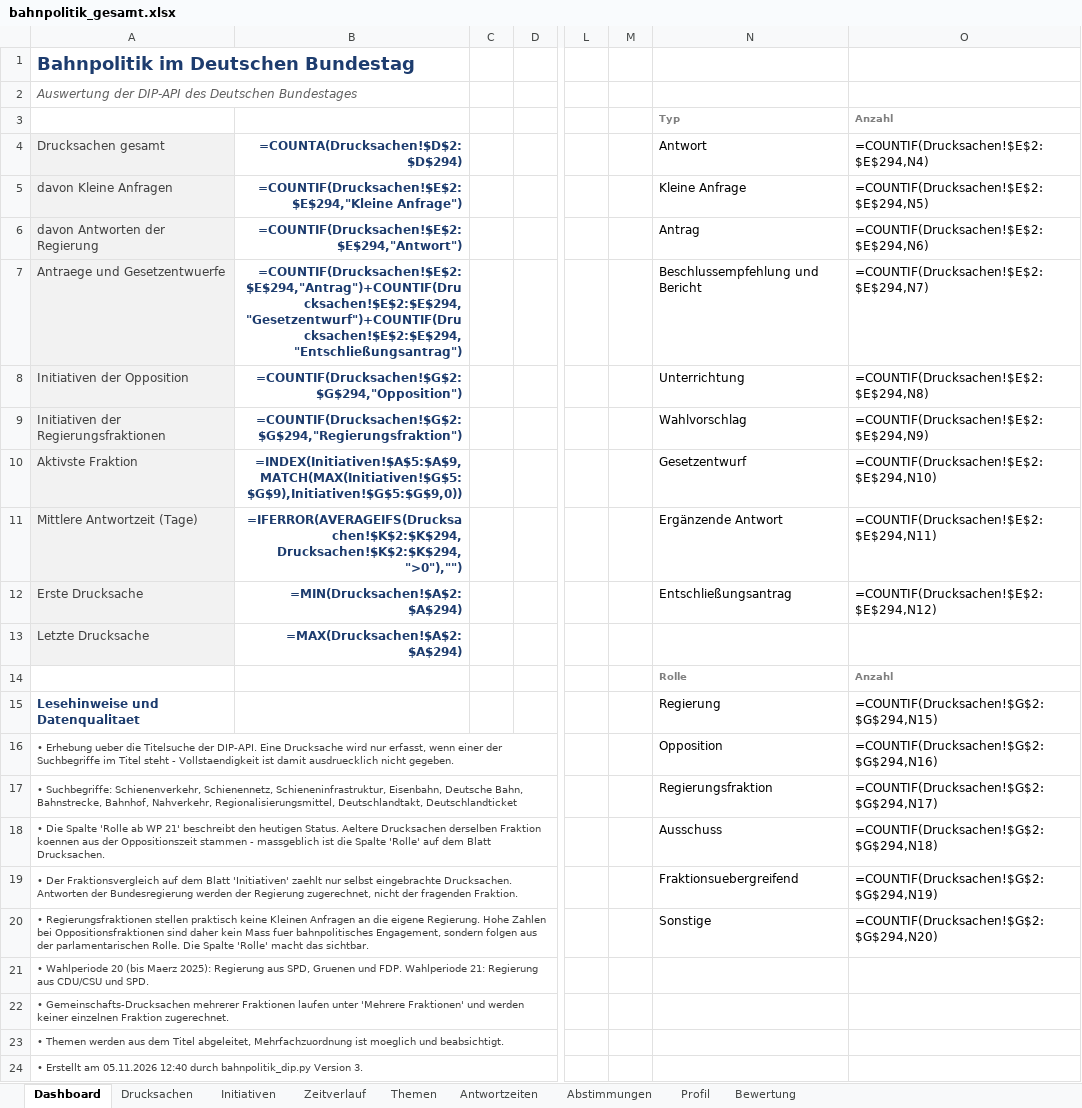
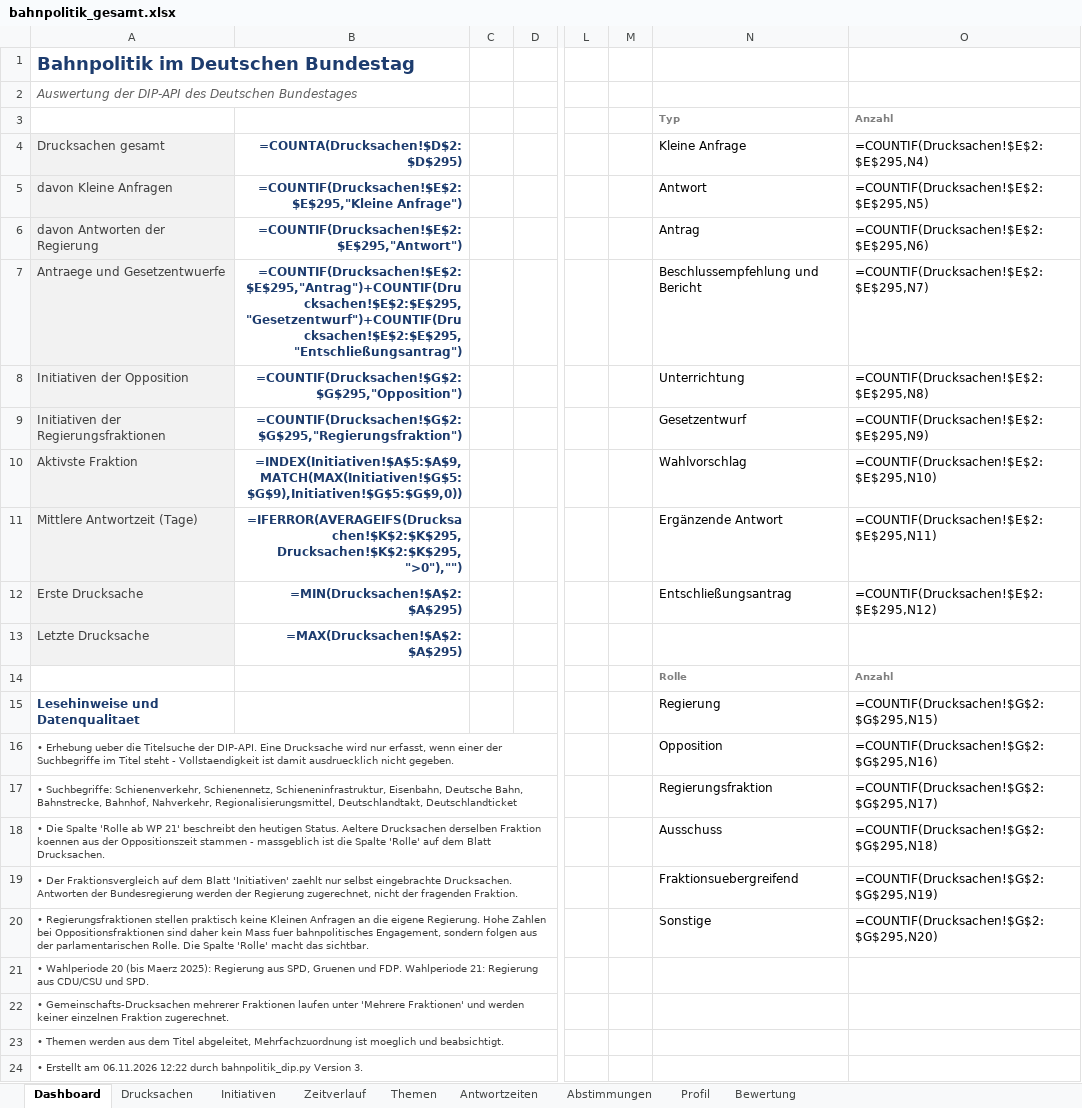
Before and after one commit to Penetrationpasi-hub/DIP-API, an Excel workbook: bahnpolitik_gesamt.xlsx, sheet Dashboard, drawn as a sheet; only a part is shown, gaps mark what is left out; values as stored, in another font and other column widths than the file's, no borders; formulas without a stored value are shown as written; charts and pictures not drawn; the diff names each change by its address in the sheet, - before the commit and + after, or states it on an @@ line.

```diff
--- a/bahnpolitik_gesamt.xlsx (sheet Dashboard)
+++ b/bahnpolitik_gesamt.xlsx (sheet Dashboard)
-B4: =COUNTA(Drucksachen!$D$2:$D$294)
+B4: =COUNTA(Drucksachen!$D$2:$D$295)
-N4: Antwort
+N4: Kleine Anfrage
-O4: =COUNTIF(Drucksachen!$E$2:$E$294,N4)
+O4: =COUNTIF(Drucksachen!$E$2:$E$295,N4)
-B5 (=COUNTA(Drucksachen!$D$2:$D$295)): =COUNTIF(Drucksachen!$E$2:$E$294,"Kleine Anfrage")
+B5 (=COUNTA(Drucksachen!$D$2:$D$295)): =COUNTIF(Drucksachen!$E$2:$E$295,"Kleine Anfrage")
-N5 (Kleine Anfrage): Kleine Anfrage
+N5 (Kleine Anfrage): Antwort
-O5: =COUNTIF(Drucksachen!$E$2:$E$294,N5)
+O5: =COUNTIF(Drucksachen!$E$2:$E$295,N5)
-B6 (=COUNTA(Drucksachen!$D$2:$D$295)): =COUNTIF(Drucksachen!$E$2:$E$294,"Antwort")
+B6 (=COUNTA(Drucksachen!$D$2:$D$295)): =COUNTIF(Drucksachen!$E$2:$E$295,"Antwort")
-O6: =COUNTIF(Drucksachen!$E$2:$E$294,N6)
+O6: =COUNTIF(Drucksachen!$E$2:$E$295,N6)
-B7 (=COUNTA(Drucksachen!$D$2:$D$295)): =COUNTIF(Drucksachen!$E$2:$E$294,"Antrag")+COUNTIF(Drucksachen!$E$2:$E$294,"Gesetzentwurf")+COUNTIF(Drucksachen!$E$2:$E$294,"Entschließungsantrag")
+B7 (=COUNTA(Drucksachen!$D$2:$D$295)): =COUNTIF(Drucksachen!$E$2:$E$295,"Antrag")+COUNTIF(Drucksachen!$E$2:$E$295,"Gesetzentwurf")+COUNTIF(Drucksachen!$E$2:$E$295,"Entschließungsantrag")
-O7: =COUNTIF(Drucksachen!$E$2:$E$294,N7)
+O7: =COUNTIF(Drucksachen!$E$2:$E$295,N7)
-B8 (=COUNTA(Drucksachen!$D$2:$D$295)): =COUNTIF(Drucksachen!$G$2:$G$294,"Opposition")
+B8 (=COUNTA(Drucksachen!$D$2:$D$295)): =COUNTIF(Drucksachen!$G$2:$G$295,"Opposition")
-O8: =COUNTIF(Drucksachen!$E$2:$E$294,N8)
+O8: =COUNTIF(Drucksachen!$E$2:$E$295,N8)
-B9 (=COUNTA(Drucksachen!$D$2:$D$295)): =COUNTIF(Drucksachen!$G$2:$G$294,"Regierungsfraktion")
+B9 (=COUNTA(Drucksachen!$D$2:$D$295)): =COUNTIF(Drucksachen!$G$2:$G$295,"Regierungsfraktion")
-N9 (Kleine Anfrage): Wahlvorschlag
+N9 (Kleine Anfrage): Gesetzentwurf
-O9: =COUNTIF(Drucksachen!$E$2:$E$294,N9)
+O9: =COUNTIF(Drucksachen!$E$2:$E$295,N9)
-N10 (Kleine Anfrage): Gesetzentwurf
+N10 (Kleine Anfrage): Wahlvorschlag
-O10: =COUNTIF(Drucksachen!$E$2:$E$294,N10)
+O10: =COUNTIF(Drucksachen!$E$2:$E$295,N10)
-B11 (=COUNTA(Drucksachen!$D$2:$D$295)): =IFERROR(AVERAGEIFS(Drucksachen!$K$2:$K$294,Drucksachen!$K$2:$K$294,">0"),"")
+B11 (=COUNTA(Drucksachen!$D$2:$D$295)): =IFERROR(AVERAGEIFS(Drucksachen!$K$2:$K$295,Drucksachen!$K$2:$K$295,">0"),"")
-O11: =COUNTIF(Drucksachen!$E$2:$E$294,N11)
+O11: =COUNTIF(Drucksachen!$E$2:$E$295,N11)
-B12 (=COUNTA(Drucksachen!$D$2:$D$295)): =MIN(Drucksachen!$A$2:$A$294)
+B12 (=COUNTA(Drucksachen!$D$2:$D$295)): =MIN(Drucksachen!$A$2:$A$295)
-O12: =COUNTIF(Drucksachen!$E$2:$E$294,N12)
+O12: =COUNTIF(Drucksachen!$E$2:$E$295,N12)
-B13 (=COUNTA(Drucksachen!$D$2:$D$295)): =MAX(Drucksachen!$A$2:$A$294)
+B13 (=COUNTA(Drucksachen!$D$2:$D$295)): =MAX(Drucksachen!$A$2:$A$295)
-O15: =COUNTIF(Drucksachen!$G$2:$G$294,N15)
+O15: =COUNTIF(Drucksachen!$G$2:$G$295,N15)
-O16: =COUNTIF(Drucksachen!$G$2:$G$294,N16)
+O16: =COUNTIF(Drucksachen!$G$2:$G$295,N16)
-O17: =COUNTIF(Drucksachen!$G$2:$G$294,N17)
+O17: =COUNTIF(Drucksachen!$G$2:$G$295,N17)
-O18: =COUNTIF(Drucksachen!$G$2:$G$294,N18)
+O18: =COUNTIF(Drucksachen!$G$2:$G$295,N18)
-O19: =COUNTIF(Drucksachen!$G$2:$G$294,N19)
+O19: =COUNTIF(Drucksachen!$G$2:$G$295,N19)
-O20: =COUNTIF(Drucksachen!$G$2:$G$294,N20)
+O20: =COUNTIF(Drucksachen!$G$2:$G$295,N20)
-A24 (Drucksachen gesamt): …Erstellt am 05.11.2026 12:40 durch bahnpolitik_dip.py…
+A24 (Drucksachen gesamt): …Erstellt am 06.11.2026 12:22 durch bahnpolitik_dip.py…
```
Also changed, not shown: sheet Drucksachen, sheet Themen, sheet Zeitverlauf, sheet Antwortzeiten, sheet Initiativen, sheet Bewertung, 1 more sheet, hidden cells, 1 other file.
